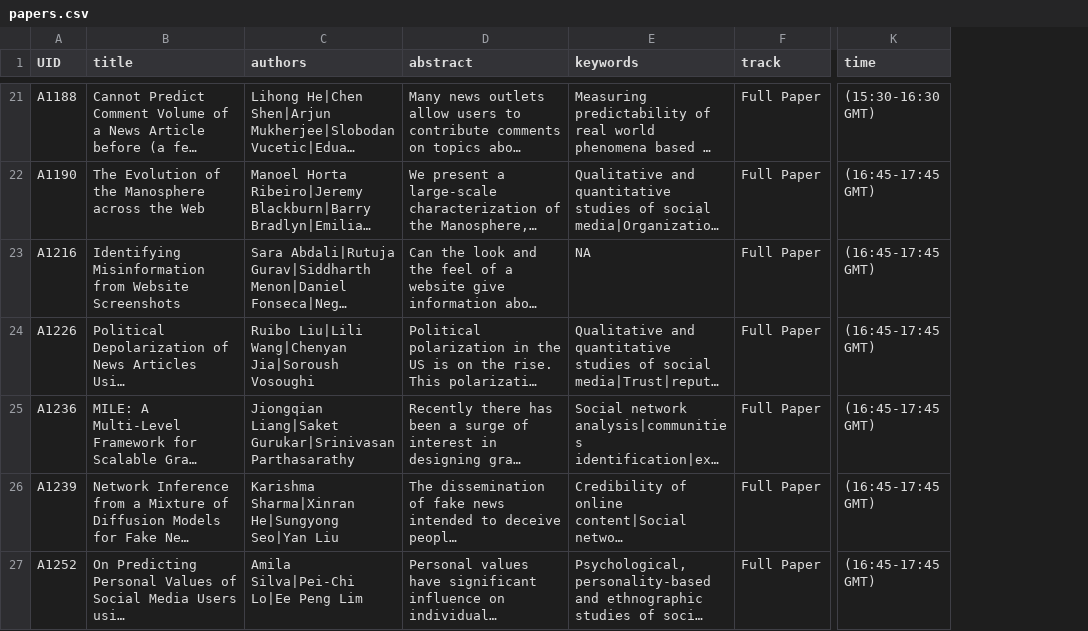
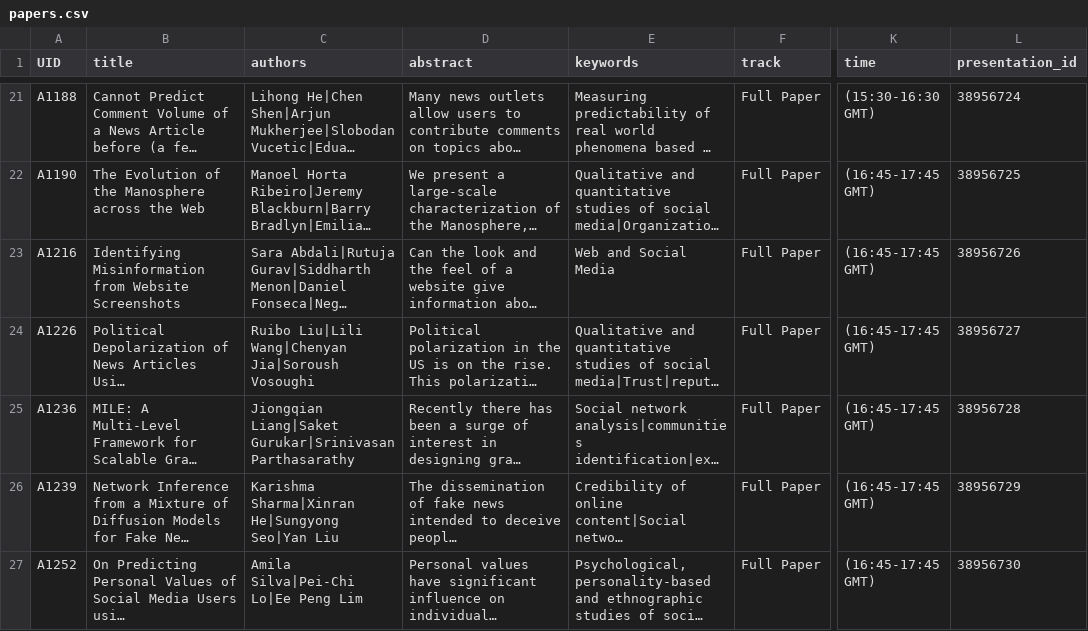
Before and after one commit to schochastics/icwsm2021, a CSV file: sitedata/papers.csv, drawn as a sheet; only a part is shown, gaps mark what is left out; long unchanged cells end in …; the diff covers the shown part only; the diff names each change by its address in the sheet, - before the commit and + after, or states it on an @@ line.

```diff
--- a/sitedata/papers.csv
+++ b/sitedata/papers.csv
+column L (presentation_id), rows 21-27: 38956724 | 38956725 | 38956726 | 38956727 | 38956728 | 38956729 | 38956730
-E23 (keywords): NA
+E23 (keywords): Web and Social Media
```
Also changed, not shown: 2 added rows and 10 edited cells elsewhere in this file, sitedata/speakers.csv, 14 other files.
